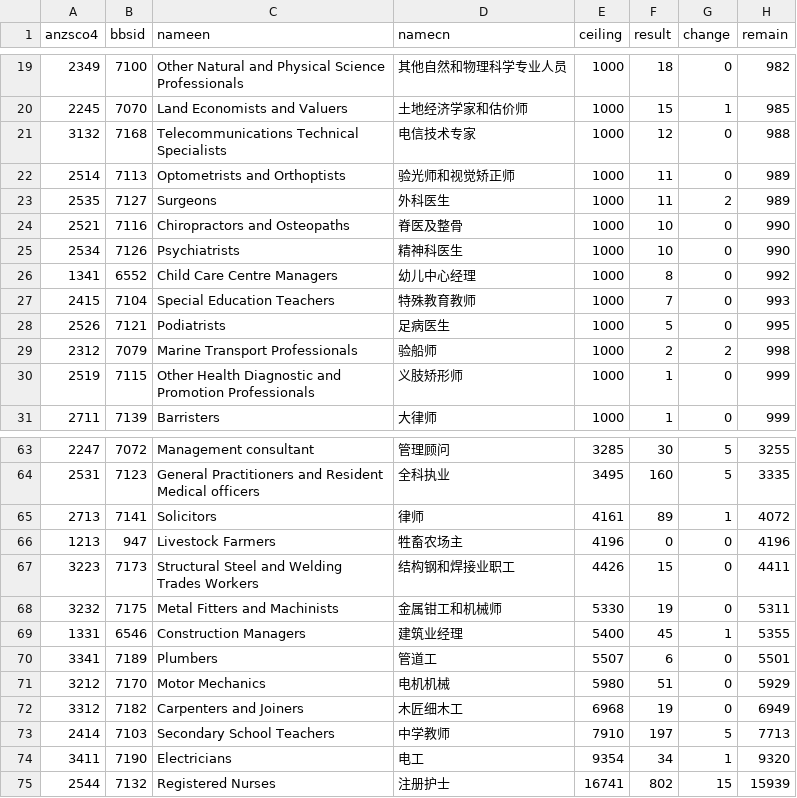
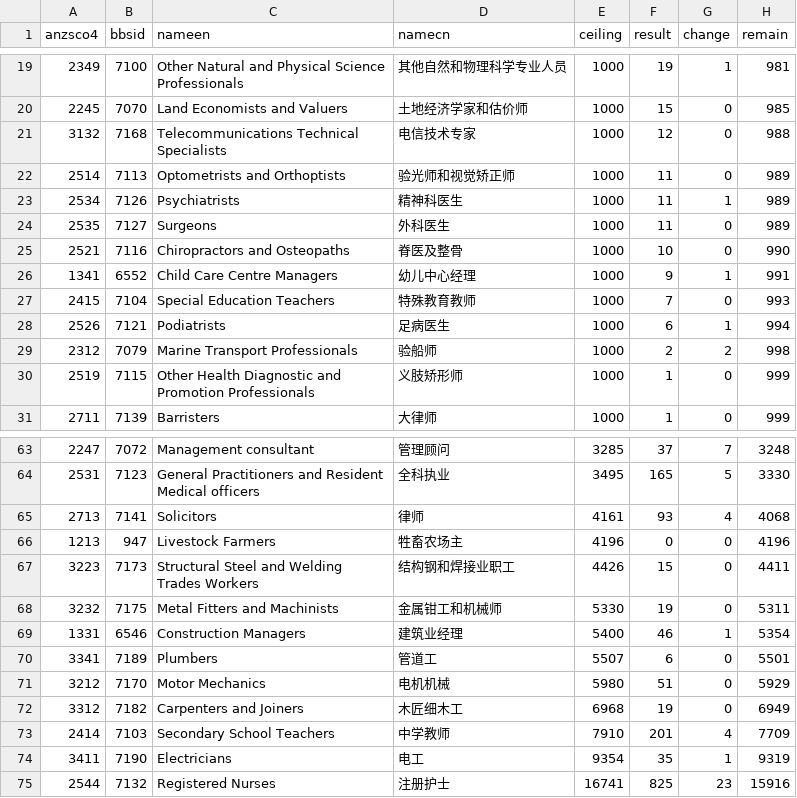
Before and after one commit to fcg/vac, a CSV file: _data/sol/ceilling-17-18.csv, drawn as a sheet; only a part is shown, gaps mark what is left out; the diff covers the shown part only.

```diff
--- a/_data/sol/ceilling-17-18.csv
+++ b/_data/sol/ceilling-17-18.csv
@@ -19,11 +19,11 @@ anzsco4,bbsid,nameen,namecn,ceiling,result,change,remain
-2349,7100,Other Natural and Physical Science Professionals,其他自然和物理科学专业人员,1000,18,0,982
-2245,7070,Land Economists and Valuers,土地经济学家和估价师,1000,15,1,985
+2349,7100,Other Natural and Physical Science Professionals,其他自然和物理科学专业人员,1000,19,1,981
+2245,7070,Land Economists and Valuers,土地经济学家和估价师,1000,15,0,985
 3132,7168,Telecommunications Technical Specialists,电信技术专家,1000,12,0,988
 2514,7113,Optometrists and Orthoptists,验光师和视觉矫正师,1000,11,0,989
-2535,7127,Surgeons,外科医生,1000,11,2,989
+2534,7126,Psychiatrists,精神科医生,1000,11,1,989
+2535,7127,Surgeons,外科医生,1000,11,0,989
 2521,7116,Chiropractors and Osteopaths,脊医及整骨,1000,10,0,990
-2534,7126,Psychiatrists,精神科医生,1000,10,0,990
-1341,6552,Child Care Centre Managers,幼儿中心经理,1000,8,0,992
+1341,6552,Child Care Centre Managers,幼儿中心经理,1000,9,1,991
 2415,7104,Special Education Teachers,特殊教育教师,1000,7,0,993
-2526,7121,Podiatrists,足病医生,1000,5,0,995
+2526,7121,Podiatrists,足病医生,1000,6,1,994
 2312,7079,Marine Transport Professionals,验船师,1000,2,2,998
@@ -63,4 +63,4 @@ anzsco4,bbsid,nameen,namecn,ceiling,result,change,remain
-2247,7072,Management consultant,管理顾问,3285,30,5,3255
-2531,7123,General Practitioners and Resident Medical officers,全科执业,3495,160,5,3335
-2713,7141,Solicitors,律师,4161,89,1,4072
+2247,7072,Management consultant,管理顾问,3285,37,7,3248
+2531,7123,General Practitioners and Resident Medical officers,全科执业,3495,165,5,3330
+2713,7141,Solicitors,律师,4161,93,4,4068
 1213,947,Livestock Farmers,牲畜农场主,4196,0,0,4196
@@ -68,3 +68,3 @@ anzsco4,bbsid,nameen,namecn,ceiling,result,change,remain
 3232,7175,Metal Fitters and Machinists,金属钳工和机械师,5330,19,0,5311
-1331,6546,Construction Managers,建筑业经理,5400,45,1,5355
+1331,6546,Construction Managers,建筑业经理,5400,46,1,5354
 3341,7189,Plumbers,管道工,5507,6,0,5501
@@ -72,4 +72,4 @@ anzsco4,bbsid,nameen,namecn,ceiling,result,change,remain
 3312,7182,Carpenters and Joiners,木匠细木工,6968,19,0,6949
-2414,7103,Secondary School Teachers,中学教师,7910,197,5,7713
-3411,7190,Electricians,电工,9354,34,1,9320
-2544,7132,Registered Nurses,注册护士,16741,802,15,15939
+2414,7103,Secondary School Teachers,中学教师,7910,201,4,7709
+3411,7190,Electricians,电工,9354,35,1,9319
+2544,7132,Registered Nurses,注册护士,16741,825,23,15916
```
Also changed, not shown: 67 edited cells elsewhere in this file, 6 other files.
